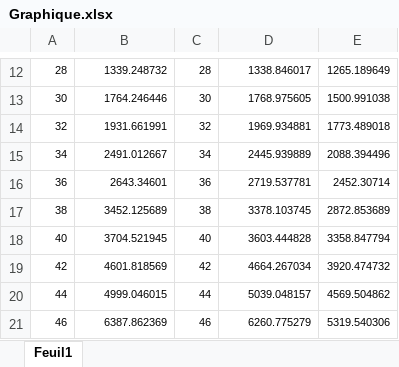
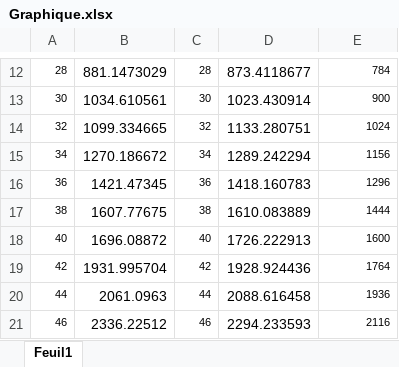
Before and after one commit to lepouletsuisse/Christophe-Samuel, an Excel workbook: POO/Labo02/Graphique.xlsx, sheet Feuil1, drawn as a sheet; only a part is shown, gaps mark what is left out; values as stored, in another font and other column widths than the file's, no borders; charts and pictures not drawn; the diff covers the shown part only; the diff names each change by its address in the sheet, - before the commit and + after, or states it on an @@ line.

```diff
--- a/POO/Labo02/Graphique.xlsx (sheet Feuil1)
+++ b/POO/Labo02/Graphique.xlsx (sheet Feuil1)
@@ B12:B21 text size: larger @@
-B12: 1339.248732
+B12: 881.1473029
@@ D12:D21 text size: larger @@
-D12: 1338.846017
+D12: 873.4118677
-E12: 1265.189649
+E12: 784
-B13: 1764.246446
+B13: 1034.610561
-D13: 1768.975605
+D13: 1023.430914
-E13: 1500.991038
+E13: 900
-B14: 1931.661991
+B14: 1099.334665
-D14: 1969.934881
+D14: 1133.280751
-E14: 1773.489018
+E14: 1024
-B15: 2491.012667
+B15: 1270.186672
-D15: 2445.939889
+D15: 1289.242294
-E15: 2088.394496
+E15: 1156
-B16: 2643.34601
+B16: 1421.47345
-D16: 2719.537781
+D16: 1418.160783
-E16: 2452.30714
+E16: 1296
-B17: 3452.125689
+B17: 1607.77675
-D17: 3378.103745
+D17: 1610.083889
-E17: 2872.853689
+E17: 1444
-B18: 3704.521945
+B18: 1696.08872
-D18: 3603.444828
+D18: 1726.222913
-E18: 3358.847794
+E18: 1600
-B19: 4601.818569
+B19: 1931.995704
-D19: 4664.267034
+D19: 1928.924436
-E19: 3920.474732
+E19: 1764
-B20: 4999.046015
+B20: 2061.0963
-D20: 5039.048157
+D20: 2088.616458
-E20: 4569.504862
+E20: 1936
-B21: 6387.862369
+B21: 2336.22512
-D21: 6260.775279
+D21: 2294.233593
-E21: 5319.540306
+E21: 2116
```
Also changed, not shown: 109 edited cells and cell formats elsewhere in this sheet, charts or pictures, 3 other files.
